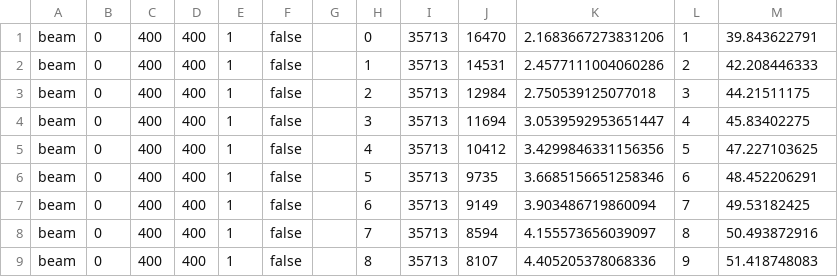
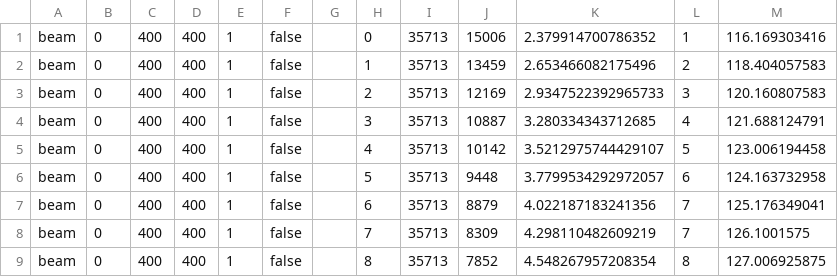
Before and after one commit to dcao/babble, a CSV file: harness/data_gen/res_drawing.csv, drawn as a sheet; only a part is shown; the diff covers the shown part only.

```diff
--- a/harness/data_gen/res_drawing.csv
+++ b/harness/data_gen/res_drawing.csv
@@ -1,9 +1,9 @@
-beam,0,400,400,1,false,,0,35713,16470,2.1683667273831206,1,39.843622791
-beam,0,400,400,1,false,,1,35713,14531,2.4577111004060286,2,42.208446333
-beam,0,400,400,1,false,,2,35713,12984,2.750539125077018,3,44.21511175
-beam,0,400,400,1,false,,3,35713,11694,3.0539592953651447,4,45.83402275
-beam,0,400,400,1,false,,4,35713,10412,3.4299846331156356,5,47.227103625
-beam,0,400,400,1,false,,5,35713,9735,3.6685156651258346,6,48.452206291
-beam,0,400,400,1,false,,6,35713,9149,3.903486719860094,7,49.53182425
-beam,0,400,400,1,false,,7,35713,8594,4.155573656039097,8,50.493872916
-beam,0,400,400,1,false,,8,35713,8107,4.405205378068336,9,51.418748083
+beam,0,400,400,1,false,,0,35713,15006,2.379914700786352,1,116.169303416
+beam,0,400,400,1,false,,1,35713,13459,2.653466082175496,2,118.404057583
+beam,0,400,400,1,false,,2,35713,12169,2.9347522392965733,3,120.160807583
+beam,0,400,400,1,false,,3,35713,10887,3.280334343712685,4,121.688124791
+beam,0,400,400,1,false,,4,35713,10142,3.5212975744429107,5,123.006194458
+beam,0,400,400,1,false,,5,35713,9448,3.7799534292972057,6,124.163732958
+beam,0,400,400,1,false,,6,35713,8879,4.022187183241356,7,125.176349041
+beam,0,400,400,1,false,,7,35713,8309,4.298110482609219,7,126.1001575
+beam,0,400,400,1,false,,8,35713,7852,4.548267957208354,8,127.006925875
```
Also changed, not shown: 44 edited cells elsewhere in this file, 1 other file.
